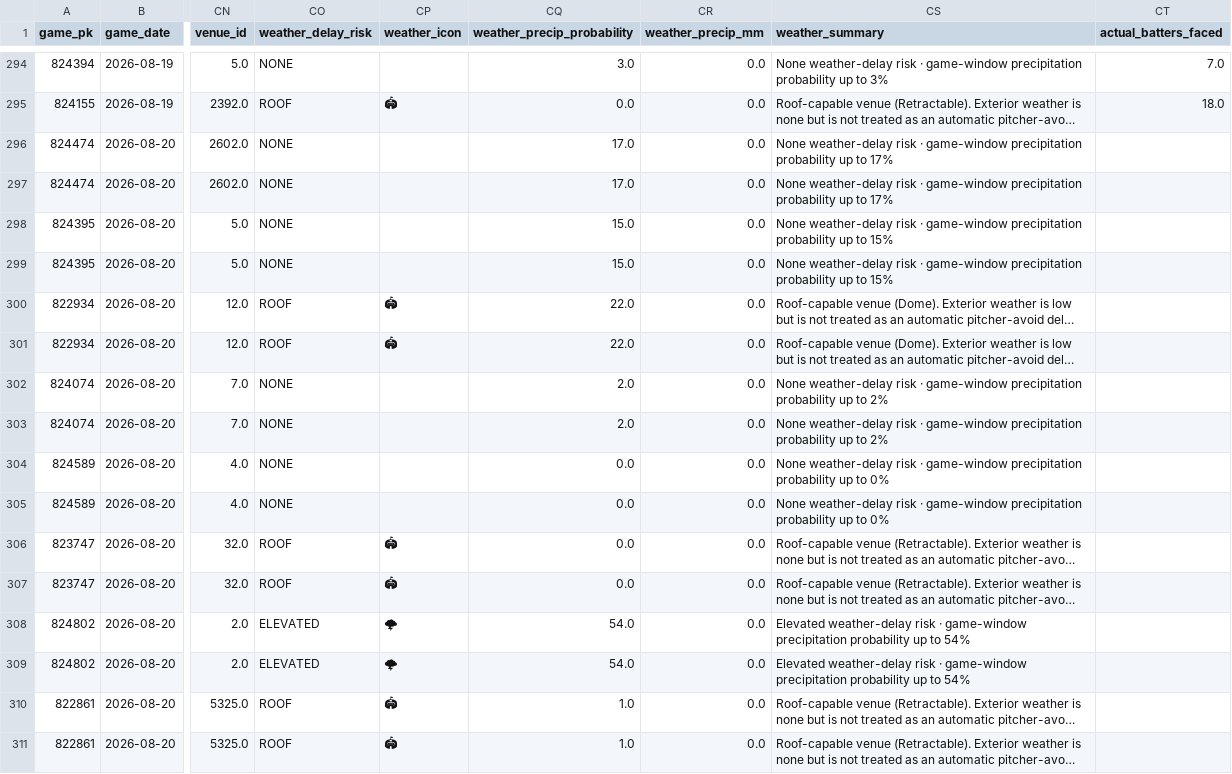
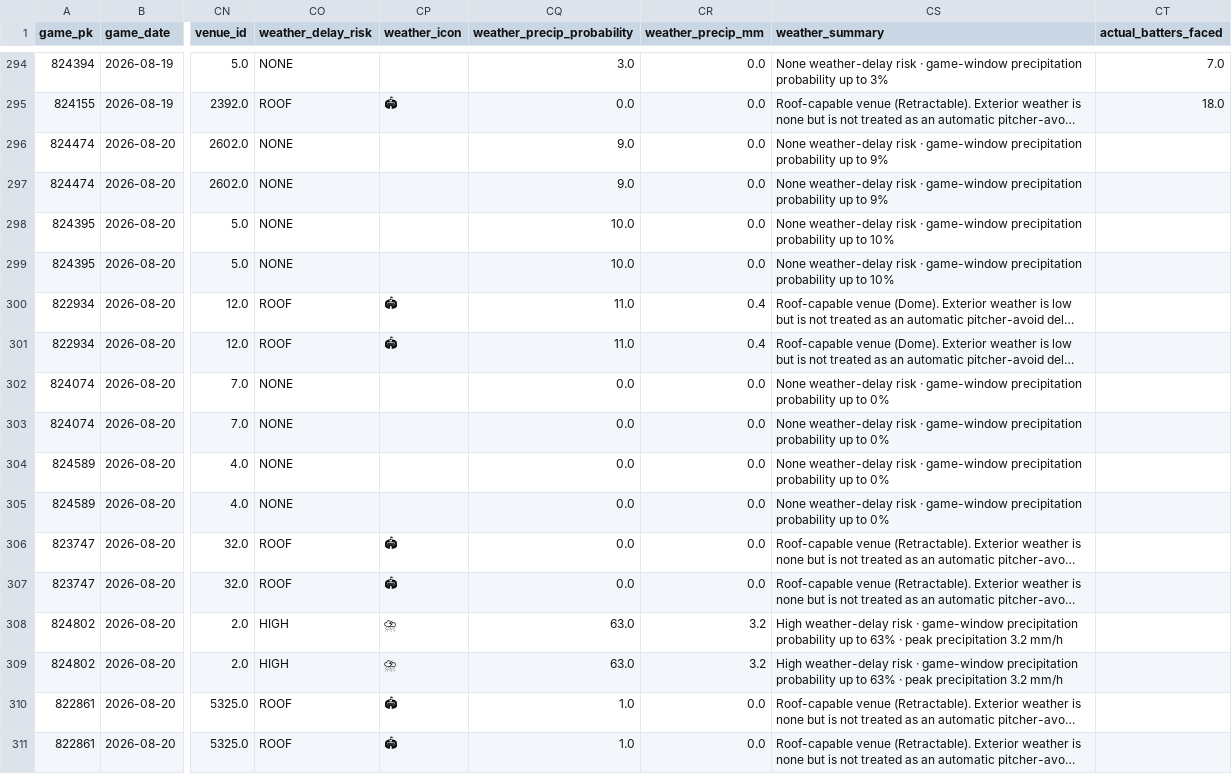
Before and after one commit to KingTud88/MLB-Prop-App, a CSV file: data/projection_log.csv, drawn as a sheet; only a part is shown, gaps mark what is left out; long unchanged cells end in …; the diff names each change by its address in the sheet, - before the commit and + after, or states it on an @@ line.

```diff
--- a/data/projection_log.csv
+++ b/data/projection_log.csv
-CQ296:CQ297 (weather_precip_probability): 17.0
+CQ296:CQ297 (weather_precip_probability): 9.0
-CS296:CS297 (weather_summary): …up to 17%
+CS296:CS297 (weather_summary): …up to 9%
-CQ298:CQ299 (weather_precip_probability): 15.0
+CQ298:CQ299 (weather_precip_probability): 10.0
-CS298:CS299 (weather_summary): …up to 15%
+CS298:CS299 (weather_summary): …up to 10%
-CQ300:CQ301 (weather_precip_probability): 22.0
+CQ300:CQ301 (weather_precip_probability): 11.0
-CR300:CR301 (weather_precip_mm): 0.0
+CR300:CR301 (weather_precip_mm): 0.4
-CQ302:CQ303 (weather_precip_probability): 2.0
+CQ302:CQ303 (weather_precip_probability): 0.0
-CS302:CS303 (weather_summary): …up to 2%
+CS302:CS303 (weather_summary): …up to 0%
-CO308:CO309 (weather_delay_risk): ELEVATED
+CO308:CO309 (weather_delay_risk): HIGH
-CP308:CP309 (weather_icon): 🌩
+CP308:CP309 (weather_icon): ⛈
-CQ308:CQ309 (weather_precip_probability): 54.0
+CQ308:CQ309 (weather_precip_probability): 63.0
-CR308:CR309 (weather_precip_mm): 0.0
+CR308:CR309 (weather_precip_mm): 3.2
-CS308:CS309 (weather_summary): Elevated weather-delay risk · game-window precipitation probability up to 54%
+CS308:CS309 (weather_summary): High weather-delay risk · game-window precipitation probability up to 63% · peak precipitation 3.2 mm/h
```
